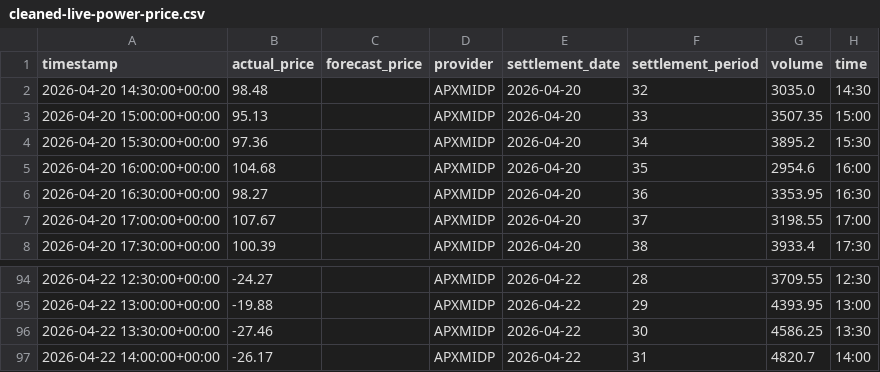
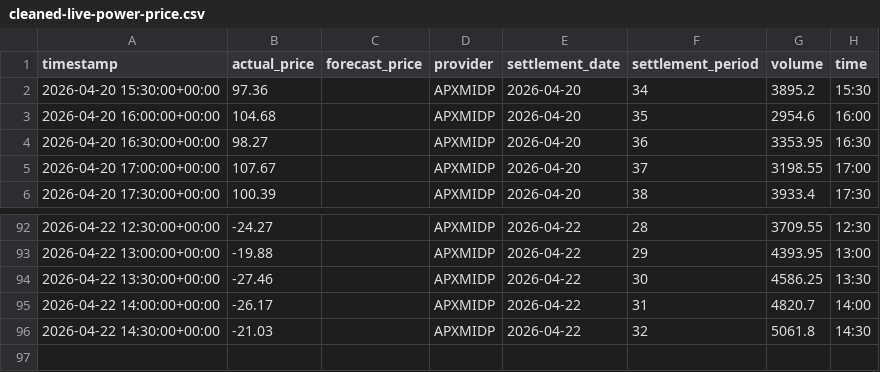
Before and after one commit to olliebranston/the-new-current-site, a CSV file: data/cleaned-live-power-price.csv, drawn as a sheet; only a part is shown, gaps mark what is left out.

```diff
--- a/data/cleaned-live-power-price.csv
+++ b/data/cleaned-live-power-price.csv
@@ -1,4 +1,2 @@
 timestamp,actual_price,forecast_price,provider,settlement_date,settlement_period,volume,time
-2026-04-20 14:30:00+00:00,98.48,,APXMIDP,2026-04-20,32,3035.0,14:30
-2026-04-20 15:00:00+00:00,95.13,,APXMIDP,2026-04-20,33,3507.35,15:00
 2026-04-20 15:30:00+00:00,97.36,,APXMIDP,2026-04-20,34,3895.2,15:30
@@ -97 +95,2 @@ timestamp,actual_price,forecast_price,provider,settlement_date,settlement_period
 2026-04-22 14:00:00+00:00,-26.17,,APXMIDP,2026-04-22,31,4820.7,14:00
+2026-04-22 14:30:00+00:00,-21.03,,APXMIDP,2026-04-22,32,5061.8,14:30
```
Also changed, not shown: data/live-power-price.csv, 1 other file.
